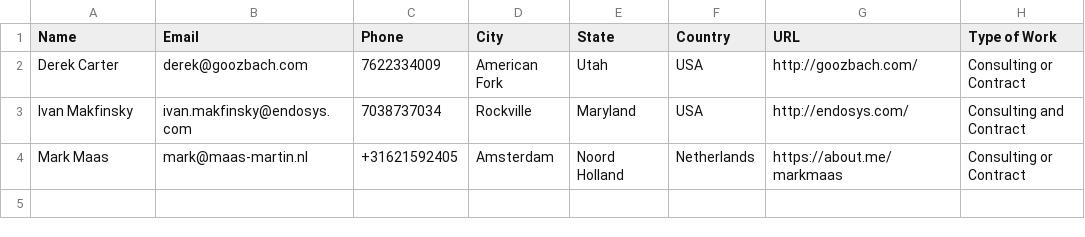
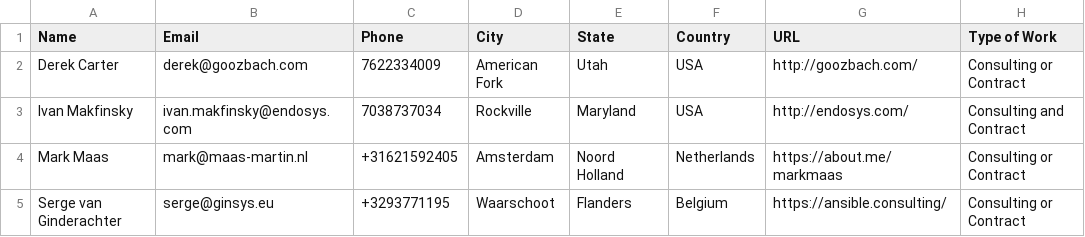
Before and after one commit to goozbach/ansible-LFW, a CSV file: list.csv, drawn as a sheet; the diff names each change by its address in the sheet, - before the commit and + after, or states it on an @@ line.

Commit message:
add serge van ginderachter to list.csv (#6)

```diff
--- a/list.csv
+++ b/list.csv
+row 5: Serge van Ginderachter | serge@ginsys.eu | +3293771195 | Waarschoot | Flanders | Belgium | https://ansible.consulting/ | Consulting or Contract
```
